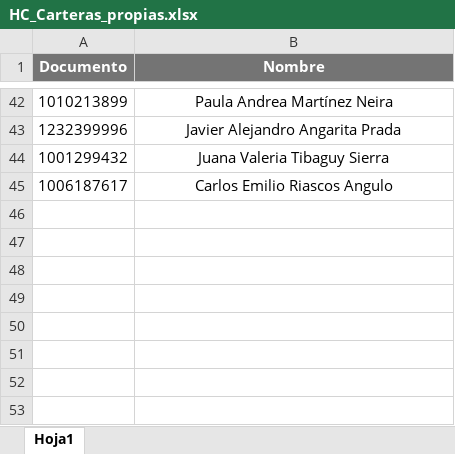
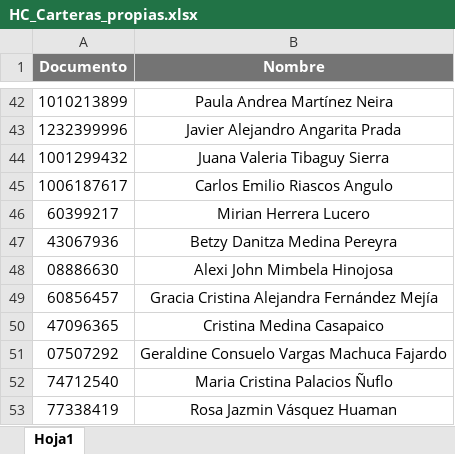
Before and after one commit to andrescruz7777-arch/Registro-de-pagos_carteras_propias, an Excel workbook: HC_Carteras_propias.xlsx, sheet Hoja1, drawn as a sheet; only a part is shown, gaps mark what is left out; values as stored, in another font and other column widths than the file's, no borders; conditional formats not drawn; the diff names each change by its address in the sheet, - before the commit and + after, or states it on an @@ line.

Commit message:
Add files via upload

```diff
--- a/HC_Carteras_propias.xlsx (sheet Hoja1)
+++ b/HC_Carteras_propias.xlsx (sheet Hoja1)
+row 46: 60399217 | Mirian Herrera Lucero
+row 47: 43067936 | Betzy Danitza Medina Pereyra
+row 48: 08886630 | Alexi John Mimbela Hinojosa
+row 49: 60856457 | Gracia Cristina Alejandra Fernández Mejía
+row 50: 47096365 | Cristina Medina Casapaico
+row 51: 07507292 | Geraldine Consuelo Vargas Machuca Fajardo
+row 52: 74712540 | Maria Cristina Palacios Ñuflo
+row 53: 77338419 | Rosa Jazmin Vásquez Huaman
```
